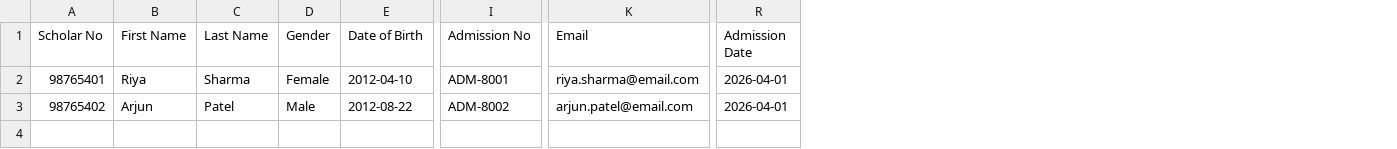
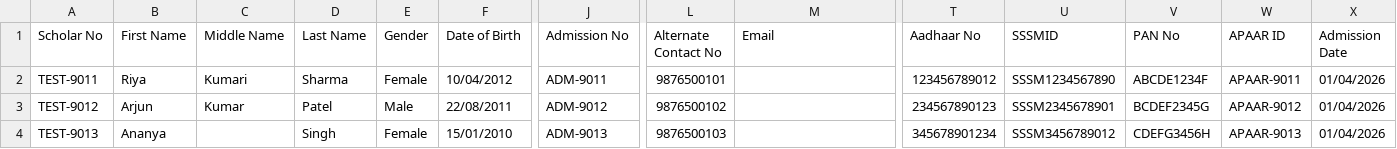
Before and after one commit to AP-Consultancy/abha-portal, a CSV file: public/sample_student_bulk_upload.csv, drawn as a sheet; only a part is shown, gaps mark what is left out; addresses are those after the commit; rows hold the shown columns only; the diff names each change by its address in the sheet, - before the commit and + after, or states it on an @@ line.

```diff
--- a/public/sample_student_bulk_upload.csv
+++ b/public/sample_student_bulk_upload.csv
+column C (Middle Name), rows 2-3: Kumari | Kumar
+column L (Alternate Contact No), rows 2-3: 9876500101 | 9876500102
+column T (Aadhaar No), rows 2-3: 123456789012 | 234567890123
+column U (SSSMID), rows 2-3: SSSM1234567890 | SSSM2345678901
+column V (PAN No), rows 2-3: ABCDE1234F | BCDEF2345G
+column W (APAAR ID), rows 2-3: APAAR-9011 | APAAR-9012
-A2 (Scholar No): 98765401
+A2 (Scholar No): TEST-9011
-F2 (Date of Birth): 2012-04-10
+F2 (Date of Birth): 10/04/2012
-J2 (Admission No): ADM-8001
+J2 (Admission No): ADM-9011
-M2 (Email): riya.sharma@email.com
+M2 (Email): (empty)
-X2:X3 (Admission Date): 2026-04-01
+X2:X3 (Admission Date): 01/04/2026
-A3 (Scholar No): 98765402
+A3 (Scholar No): TEST-9012
-F3 (Date of Birth): 2012-08-22
+F3 (Date of Birth): 22/08/2011
-J3 (Admission No): ADM-8002
+J3 (Admission No): ADM-9012
-M3 (Email): arjun.patel@email.com
+M3 (Email): (empty)
+row 4: TEST-9013 | Ananya |  | Singh | Female | 15/01/2010 | ADM-9013 | 9876500103 |  | 345678901234 | SSSM3456789012 | CDEFG3456H | APAAR-9013 | 01/04/2026
```
Also changed, not shown: 4 other files.
